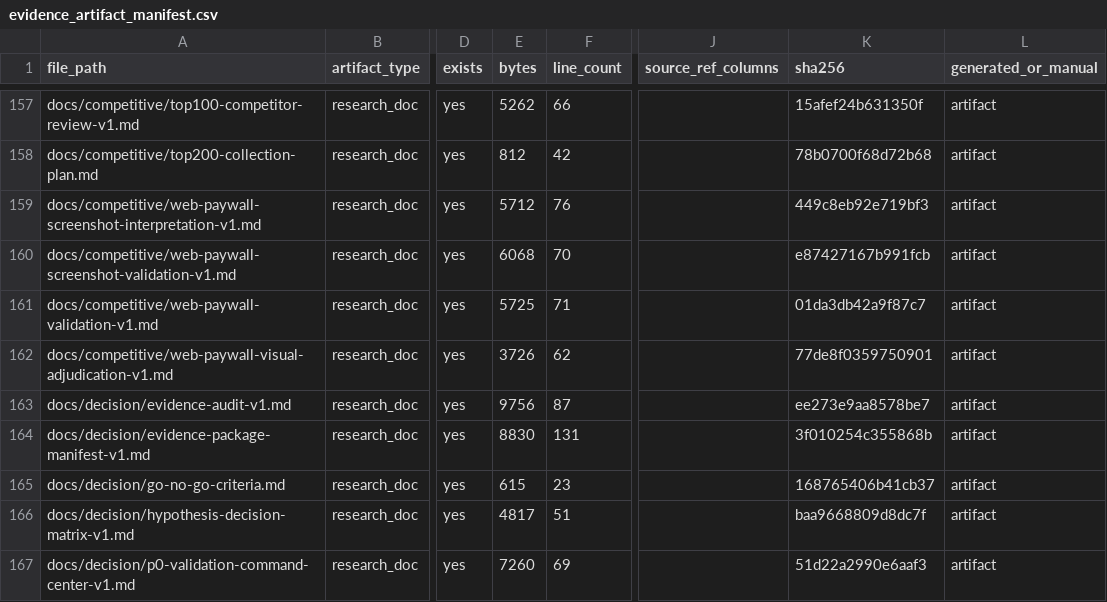
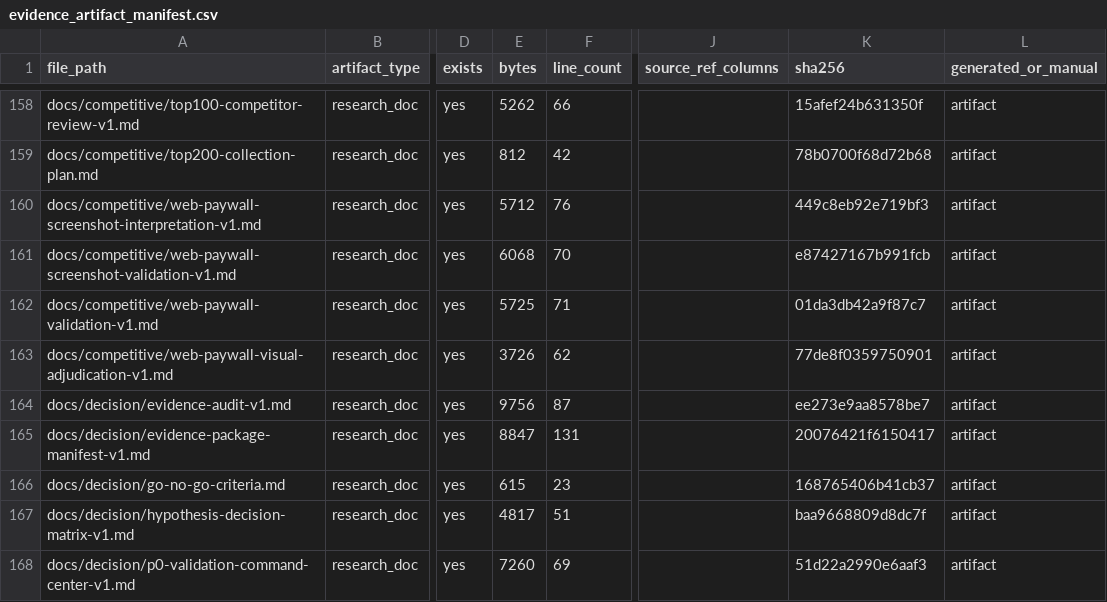
Before and after one commit to kirbudilov01/alina-research, a CSV file: data_processed/evidence_artifact_manifest.csv, drawn as a sheet; only a part is shown, gaps mark what is left out; addresses are those after the commit; the diff covers the shown part only; the diff names each change by its address in the sheet, - before the commit and + after, or states it on an @@ line.

```diff
--- a/data_processed/evidence_artifact_manifest.csv
+++ b/data_processed/evidence_artifact_manifest.csv
-E165 (bytes): 8830
+E165 (bytes): 8847
-K165 (sha256): 3f010254c355868b
+K165 (sha256): 20076421f6150417
```
Also changed, not shown: 1 added row and 18 edited cells elsewhere in this file, data_processed/global_hypothesis_source_appendix.csv, 9 other files.
